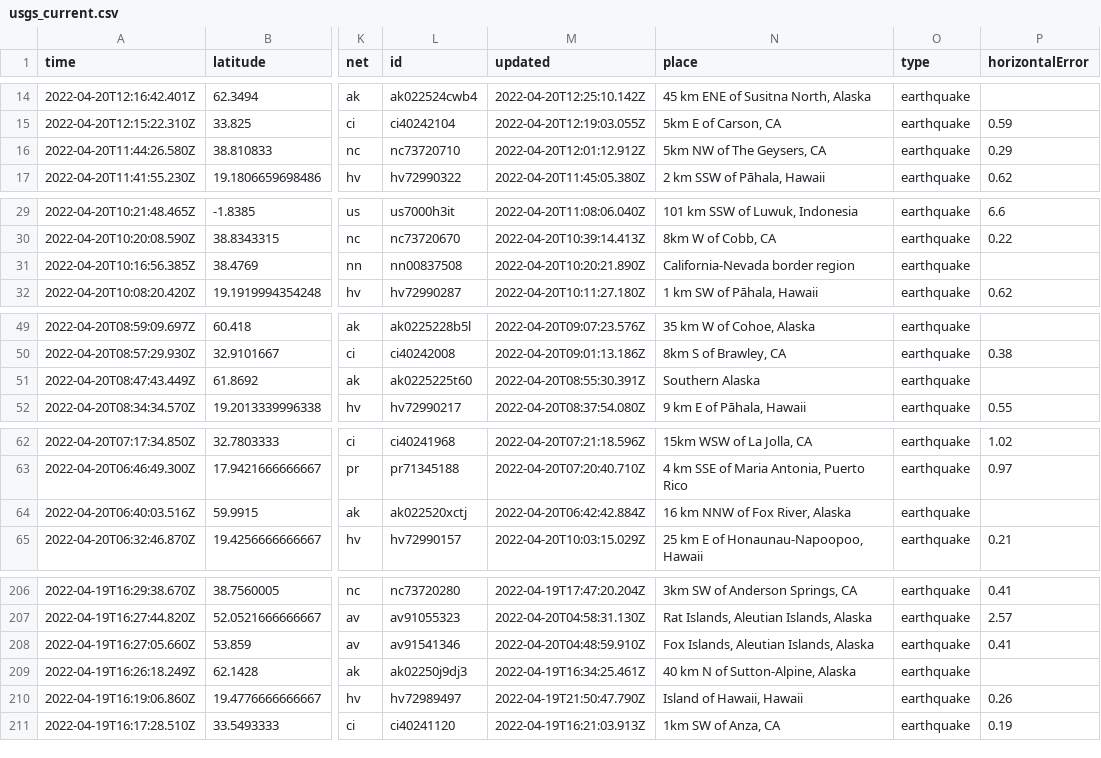
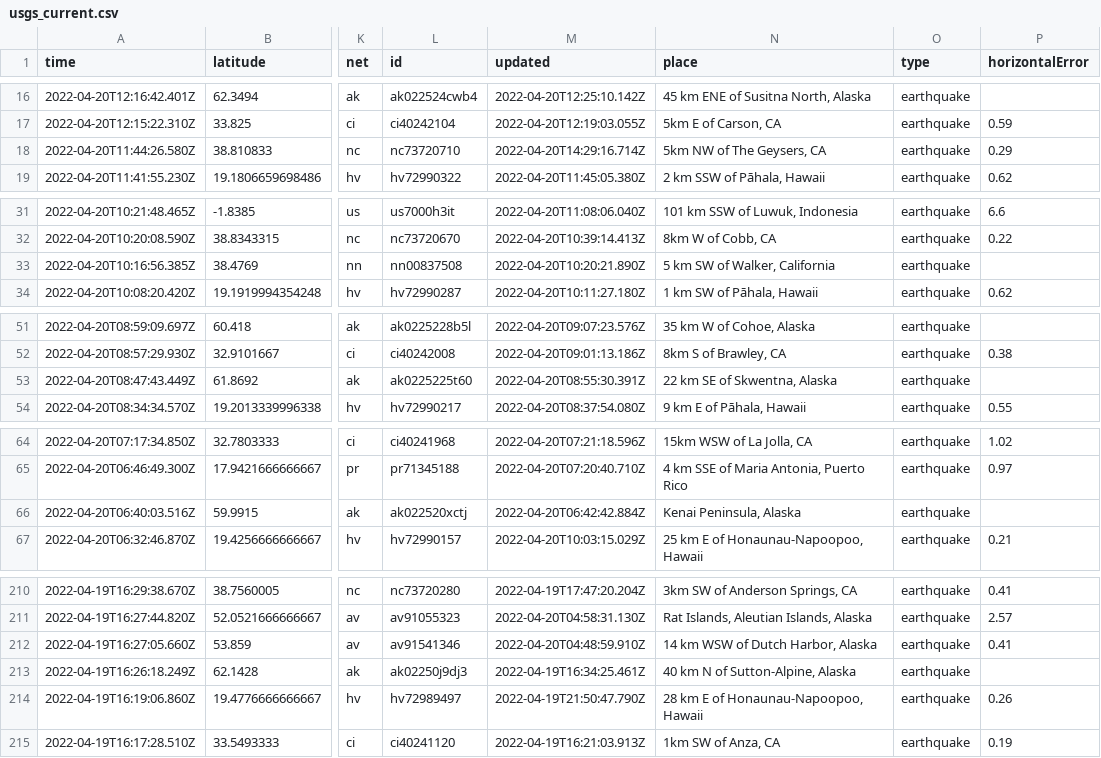
Before and after one commit to layurs/nicar22-githubaction, a CSV file: usgs_current.csv, drawn as a sheet; only a part is shown, gaps mark what is left out; addresses are those after the commit; the diff covers the shown part only; the diff names each change by its address in the sheet, - before the commit and + after, or states it on an @@ line.

```diff
--- a/usgs_current.csv
+++ b/usgs_current.csv
-M18 (updated): 2022-04-20T12:01:12.912Z
+M18 (updated): 2022-04-20T14:29:16.714Z
-N33 (place): California-Nevada border region
+N33 (place): 5 km SW of Walker, California
-N53 (place): Southern Alaska
+N53 (place): 22 km SE of Skwentna, Alaska
-N66 (place): 16 km NNW of Fox River, Alaska
+N66 (place): Kenai Peninsula, Alaska
-N212 (place): Fox Islands, Aleutian Islands, Alaska
+N212 (place): 14 km WSW of Dutch Harbor, Alaska
-N214 (place): Island of Hawaii, Hawaii
+N214 (place): 28 km E of Honaunau-Napoopoo, Hawaii
```
Also changed, not shown: 4 added rows, 1 removed row and 9 edited cells elsewhere in this file, 1 other file.
